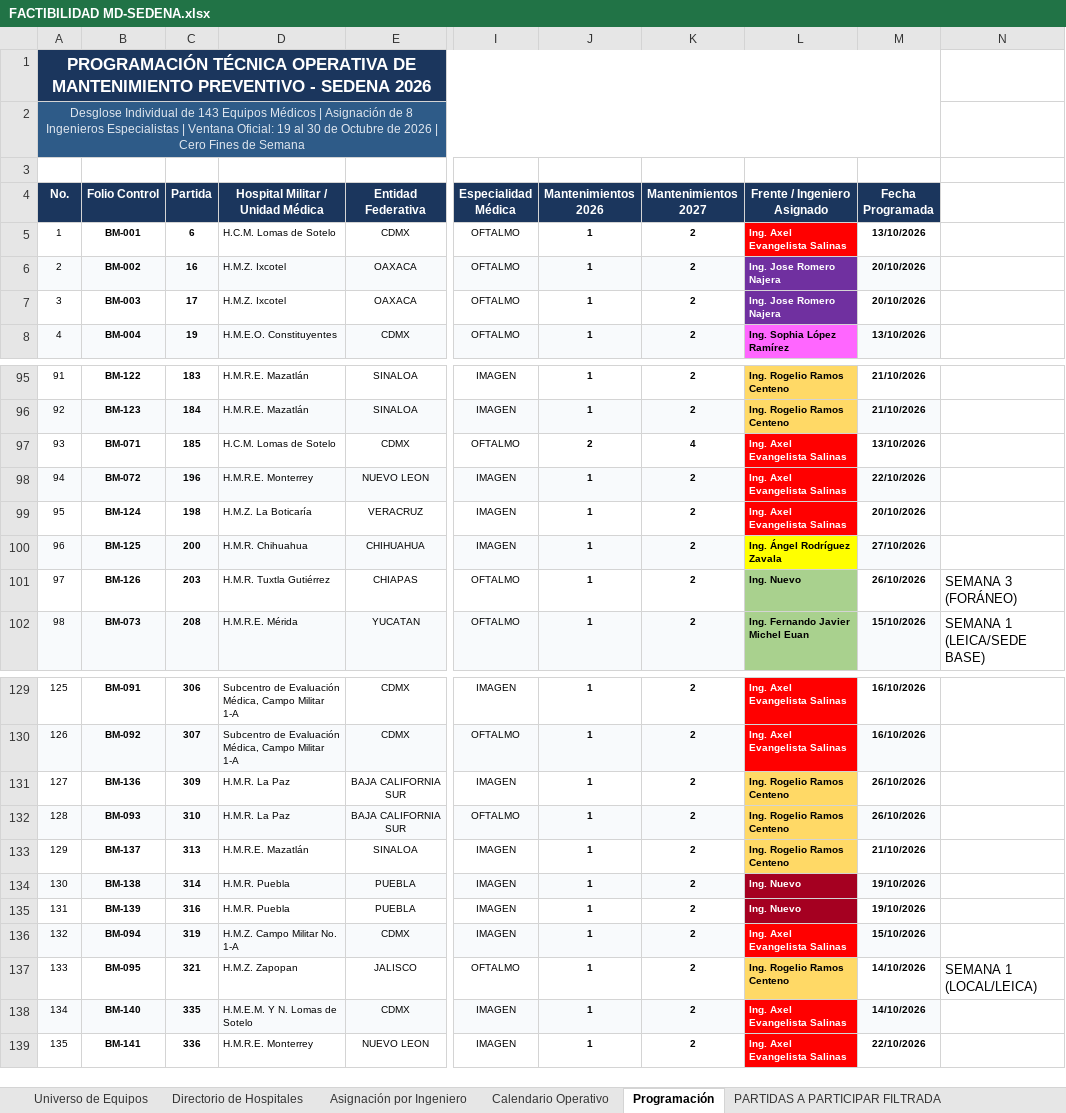
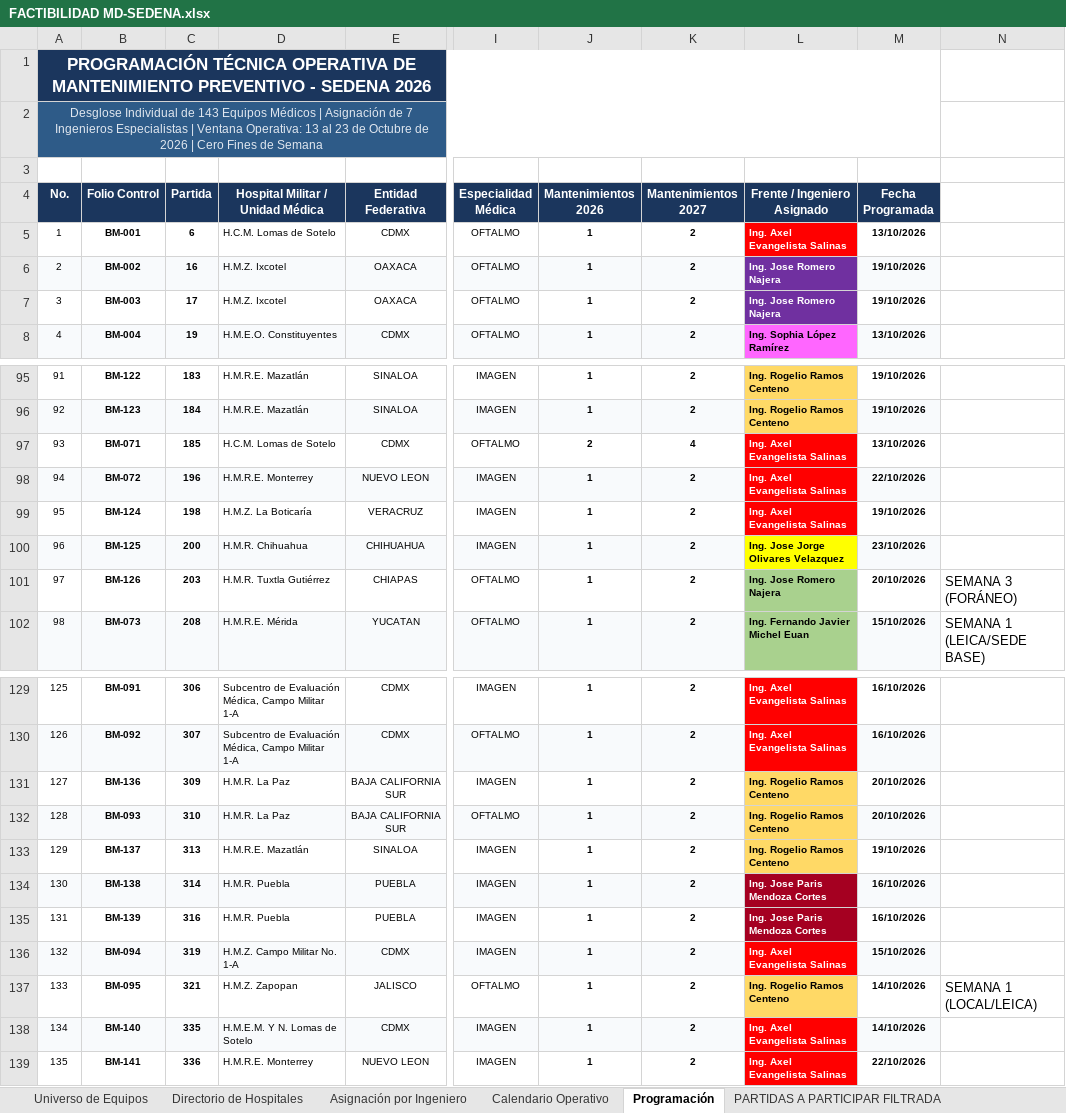
Before and after one commit to sophilopzz/proyectoSedena, an Excel workbook: FACTIBILIDAD MD-SEDENA.xlsx, sheet Programación, drawn as a sheet; only a part is shown, gaps mark what is left out; values as stored, in another font and other column widths than the file's, no borders; the diff covers the shown part only; the diff names each change by its address in the sheet, - before the commit and + after, or states it on an @@ line.

Commit message:
Reestructura operativa: 100% Imagen en Semanas 1-2 (13-23 Oct), baja de Angel y redistribucion a Jose Paris, Jose Romero y Jose Jorge

```diff
--- a/FACTIBILIDAD MD-SEDENA.xlsx (sheet Programación)
+++ b/FACTIBILIDAD MD-SEDENA.xlsx (sheet Programación)
-A2 (No.): …Asignación de 8 Ingenieros Especialistas | Ventana Oficial: 19 al 30 de Octubre…
+A2 (No.): …Asignación de 7 Ingenieros Especialistas | Ventana Operativa: 13 al 23 de Octubre…
-M6:M7 (Fecha Programada): 20/10/2026
+M6:M7 (Fecha Programada): 19/10/2026
-M95:M96 (Fecha Programada): 21/10/2026
+M95:M96 (Fecha Programada): 19/10/2026
-M99 (Fecha Programada): 20/10/2026
+M99 (Fecha Programada): 19/10/2026
-L100 (Frente / Ingeniero Asignado): Ing. Ángel Rodríguez Zavala
+L100 (Frente / Ingeniero Asignado): Ing. Jose Jorge Olivares Velazquez
-M100 (Fecha Programada): 27/10/2026
+M100 (Fecha Programada): 23/10/2026
-L101 (Frente / Ingeniero Asignado): Ing. Nuevo
+L101 (Frente / Ingeniero Asignado): Ing. Jose Romero Najera
-M101 (Fecha Programada): 26/10/2026
+M101 (Fecha Programada): 20/10/2026
-M131:M132 (Fecha Programada): 26/10/2026
+M131:M132 (Fecha Programada): 20/10/2026
-M133 (Fecha Programada): 21/10/2026
+M133 (Fecha Programada): 19/10/2026
-L134:L135 (Frente / Ingeniero Asignado): Ing. Nuevo
+L134:L135 (Frente / Ingeniero Asignado): Ing. Jose Paris Mendoza Cortes
-M134:M135 (Fecha Programada): 19/10/2026
+M134:M135 (Fecha Programada): 16/10/2026
```
Also changed, not shown: 38 edited cells elsewhere in this sheet, sheet Calendario Operativo, sheet Asignación por Ingeniero, 1 other file.
